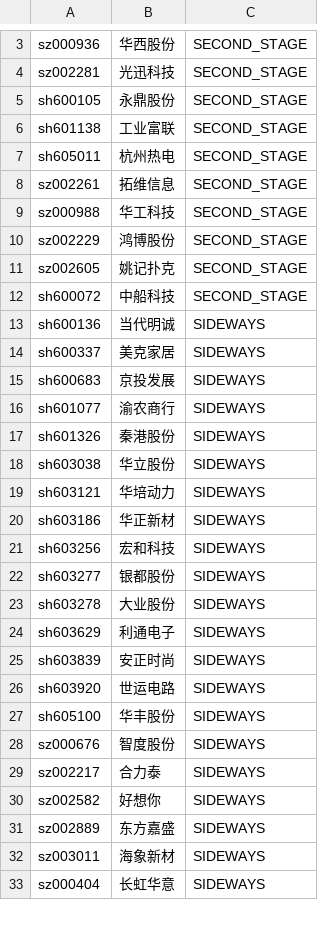
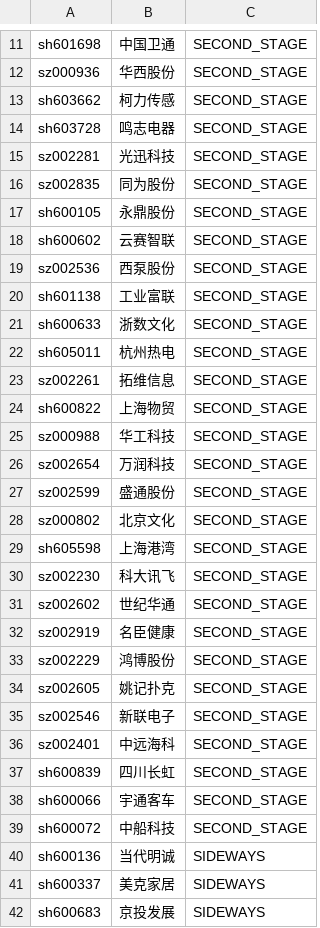
Before and after one commit to hatanokokoroyo/fund-keeper, a CSV file: stock/monitor_stock_code_list.csv, drawn as a sheet; only a part is shown, gaps mark what is left out; the shorter side is filled out with more unchanged rows; the diff covers the shown part only; the diff names each change by its address in the sheet, - before the commit and + after, or states it on an @@ line.

```diff
--- a/stock/monitor_stock_code_list.csv
+++ b/stock/monitor_stock_code_list.csv
+row 11: sh601698 | 中国卫通 | SECOND_STAGE
+row 13: sh603662 | 柯力传感 | SECOND_STAGE
+row 14: sh603728 | 鸣志电器 | SECOND_STAGE
+row 16: sz002835 | 同为股份 | SECOND_STAGE
+row 18: sh600602 | 云赛智联 | SECOND_STAGE
+row 19: sz002536 | 西泵股份 | SECOND_STAGE
+row 21: sh600633 | 浙数文化 | SECOND_STAGE
+row 24: sh600822 | 上海物贸 | SECOND_STAGE
+row 26: sz002654 | 万润科技 | SECOND_STAGE
+row 27: sz002599 | 盛通股份 | SECOND_STAGE
+row 28: sz000802 | 北京文化 | SECOND_STAGE
+row 29: sh605598 | 上海港湾 | SECOND_STAGE
+row 30: sz002230 | 科大讯飞 | SECOND_STAGE
+row 31: sz002602 | 世纪华通 | SECOND_STAGE
+row 32: sz002919 | 名臣健康 | SECOND_STAGE
+row 35: sz002546 | 新联电子 | SECOND_STAGE
+row 36: sz002401 | 中远海科 | SECOND_STAGE
+row 37: sh600839 | 四川长虹 | SECOND_STAGE
+row 38: sh600066 | 宇通客车 | SECOND_STAGE
```
Also changed, not shown: 10 added rows and 2 removed rows elsewhere in this file, 4 other files.
